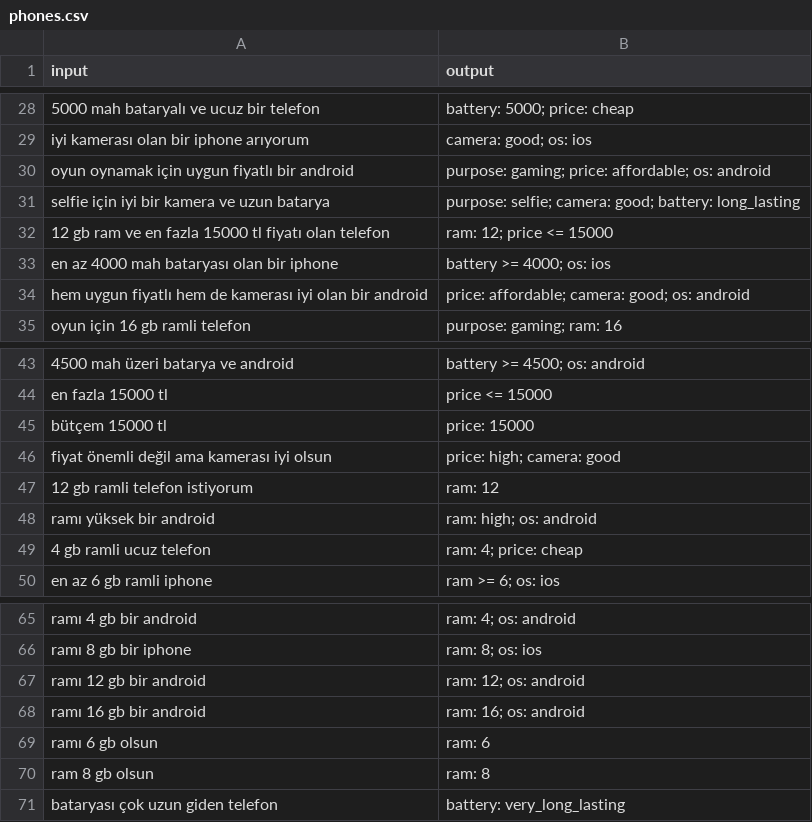
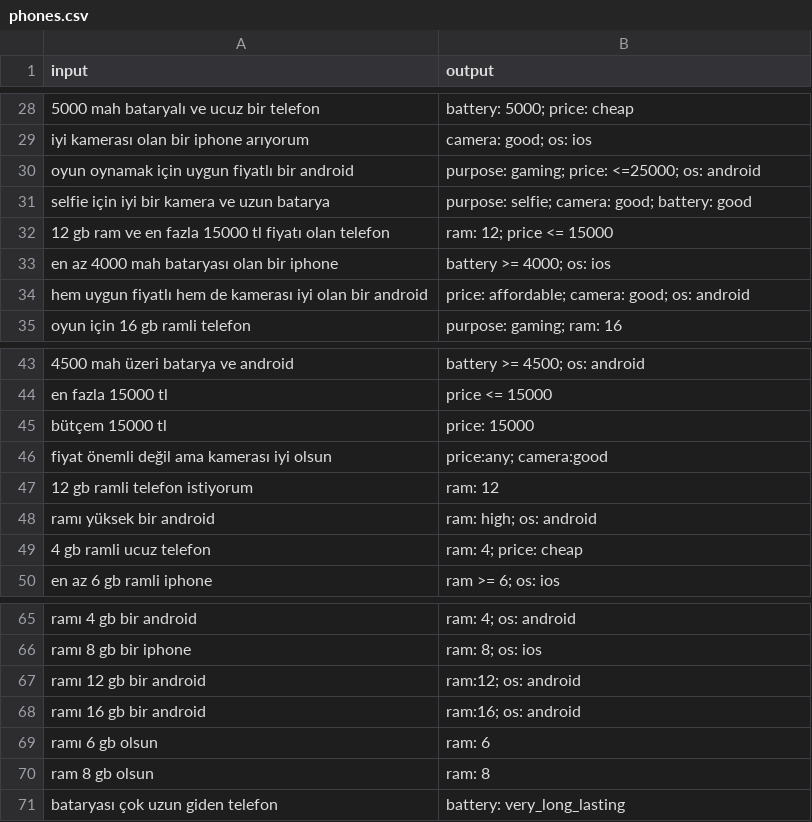
Before and after one commit to zyr1on/Phone-filter, a CSV file: google-mt5/phones.csv, drawn as a sheet; only a part is shown, gaps mark what is left out; the diff names each change by its address in the sheet, - before the commit and + after, or states it on an @@ line.

Commit message:
Update phones.csv

```diff
--- a/google-mt5/phones.csv
+++ b/google-mt5/phones.csv
-B30 (output): …gaming; price: affordable; os: android
+B30 (output): …gaming; price: <=25000; os: android
-B31 (output): …good; battery: long_lasting
+B31 (output): …good; battery: good
-B46 (output): price: high; camera: good
+B46 (output): price:any; camera:good
-B67 (output): ram: 12; os: android
+B67 (output): ram:12; os: android
-B68 (output): ram: 16; os: android
+B68 (output): ram:16; os: android
```
